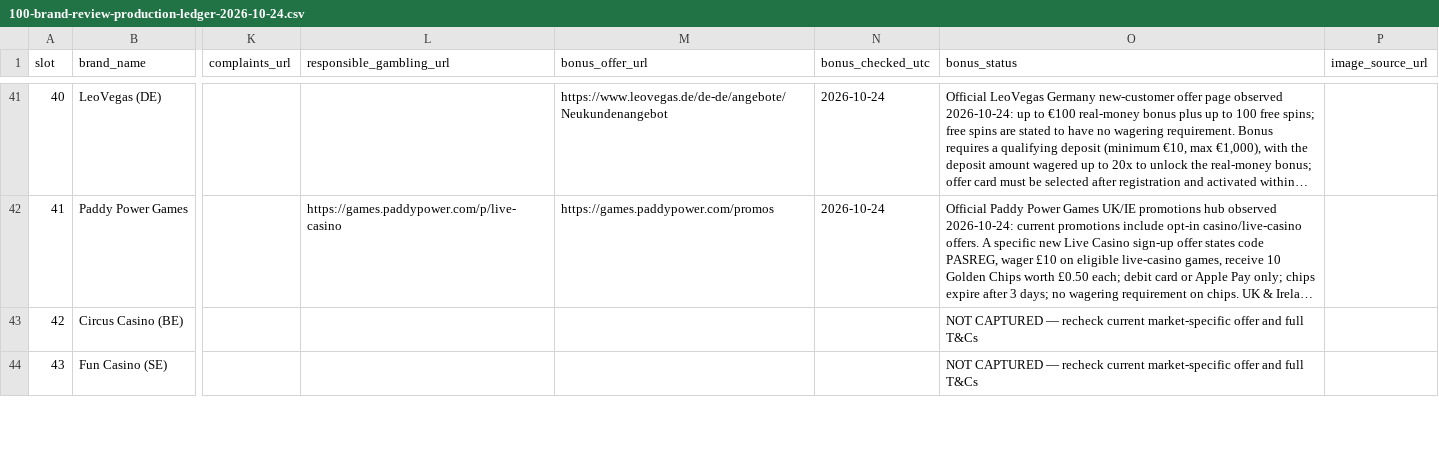
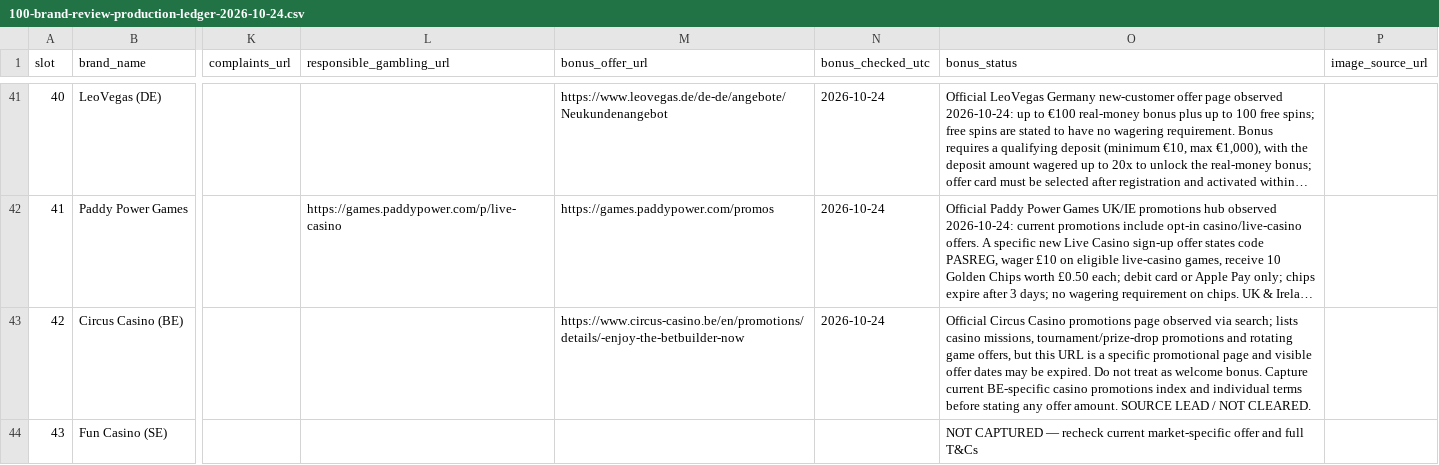
Before and after one commit to beincasinos-Brand/Beincasinos, a CSV file: docs/targets/100-brand-review-production-ledger-2026-10-24.csv, drawn as a sheet; only a part is shown, gaps mark what is left out; long unchanged cells end in …; the diff covers the shown part only; the diff names each change by its address in the sheet, - before the commit and + after, or states it on an @@ line.

Commit message:
research: capture five official market-specific promotion sources

```diff
--- a/docs/targets/100-brand-review-production-ledger-2026-10-24.csv
+++ b/docs/targets/100-brand-review-production-ledger-2026-10-24.csv
-M43 (bonus_offer_url): (empty)
+M43 (bonus_offer_url): https://www.circus-casino.be/en/promotions/details/-enjoy-the-betbuilder-now
-N43 (bonus_checked_utc): (empty)
+N43 (bonus_checked_utc): 2026-10-24
-O43 (bonus_status): NOT CAPTURED — recheck current market-specific offer and full T&Cs
+O43 (bonus_status): Official Circus Casino promotions page observed via search; lists casino missions, tournament/prize-drop promotions and rotating game offers, but this URL is a specific promotional page and visible offer dates may be expired. Do not treat as welcome bonus. Capture current BE-specific casino promotions index and individual terms before stating any offer amount. SOURCE LEAD / NOT CLEARED.
```
Also changed, not shown: 12 edited cells elsewhere in this file.
